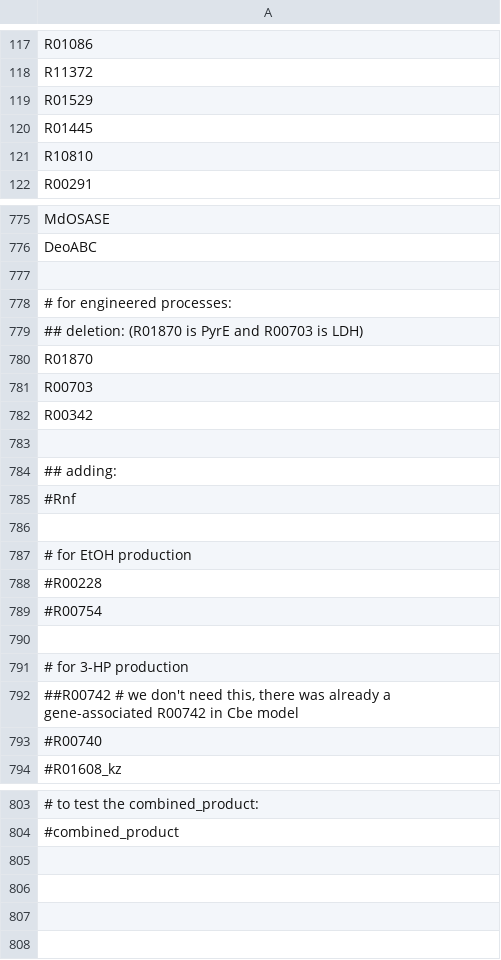
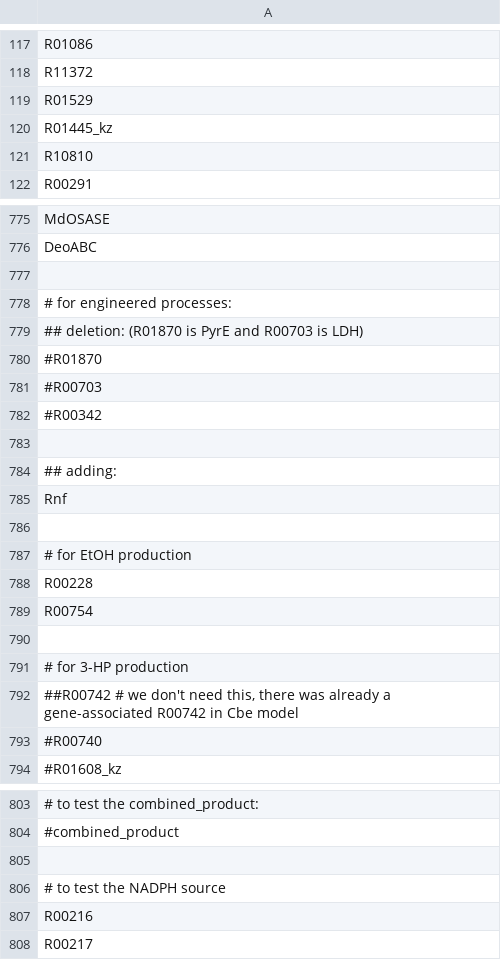
Before and after one commit to zhanglab/GEM-iCbes, a TSV file: New_Cbes_GEM/model_def.tsv, drawn as a sheet; only a part is shown, gaps mark what is left out.

```diff
--- a/New_Cbes_GEM/model_def.tsv
+++ b/New_Cbes_GEM/model_def.tsv
@@ -119,3 +119,3 @@ R11372
 R01529
-R01445
+R01445_kz
 R10810
@@ -779,12 +779,12 @@ DeoABC
 ## deletion: (R01870 is PyrE and R00703 is LDH)
-R01870
-R00703
-R00342
+#R01870
+#R00703
+#R00342
 
 ## adding:
-#Rnf
+Rnf
 
 # for EtOH production
-#R00228
-#R00754
+R00228
+R00754
 
@@ -804 +804,5 @@ R00342
 #combined_product
+
+# to test the NADPH source
+R00216
+R00217
```
Also changed, not shown: New_Cbes_GEM/Cbes_associations.tsv, 1 other file.
